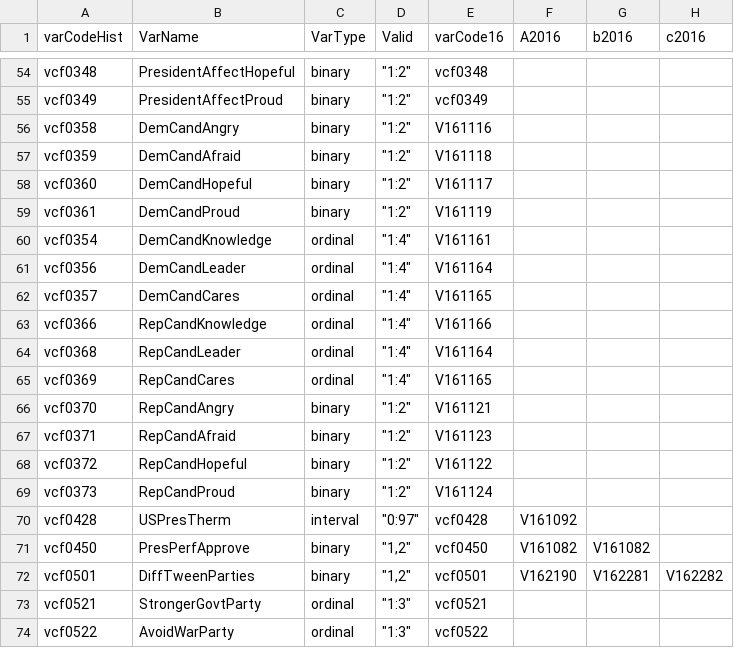
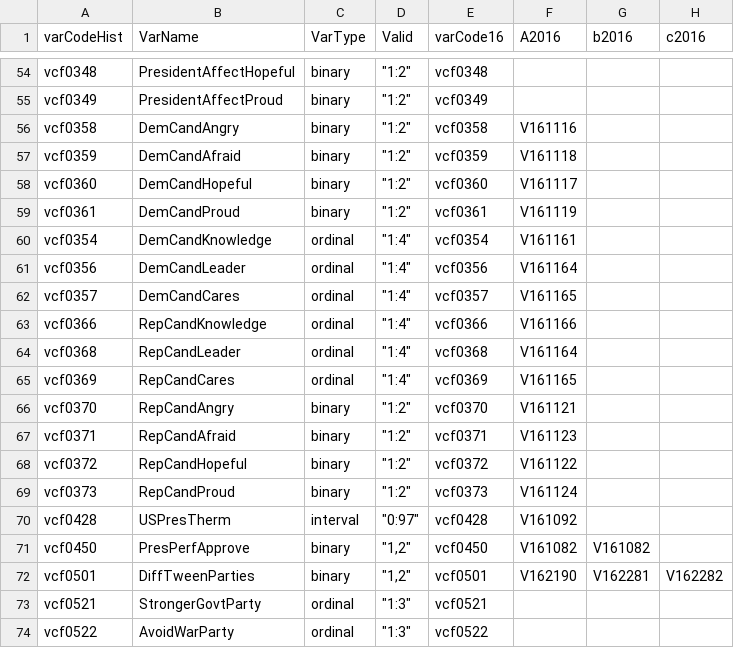
Before and after one commit to aagoldberg/Thesis, a CSV file: HistCodeNameViable.csv, drawn as a sheet; only a part is shown, gaps mark what is left out.

Commit message:
Coding fixes

```diff
--- a/HistCodeNameViable.csv
+++ b/HistCodeNameViable.csv
@@ -55,16 +55,16 @@ vcf0348,PresidentAffectHopeful,binary,"""1:2""",vcf0348,,,
 vcf0349,PresidentAffectProud,binary,"""1:2""",vcf0349,,,
-vcf0358 ,DemCandAngry,binary,"""1:2""",V161116 ,,,
-vcf0359 ,DemCandAfraid,binary,"""1:2""",V161118,,,
-vcf0360 ,DemCandHopeful,binary,"""1:2""",V161117,,,
-vcf0361 ,DemCandProud,binary,"""1:2""",V161119,,,
-vcf0354 ,DemCandKnowledge,ordinal,"""1:4""",V161161 ,,,
-vcf0356 ,DemCandLeader,ordinal,"""1:4""",V161164 ,,,
-vcf0357 ,DemCandCares,ordinal,"""1:4""",V161165 ,,,
-vcf0366,RepCandKnowledge,ordinal,"""1:4""",V161166 ,,,
-vcf0368 ,RepCandLeader,ordinal,"""1:4""",V161164 ,,,
-vcf0369 ,RepCandCares,ordinal,"""1:4""",V161165 ,,,
-vcf0370 ,RepCandAngry,binary,"""1:2""",V161121,,,
-vcf0371 ,RepCandAfraid,binary,"""1:2""",V161123,,,
-vcf0372 ,RepCandHopeful,binary,"""1:2""",V161122,,,
-vcf0373 ,RepCandProud,binary,"""1:2""",V161124,,,
+vcf0358 ,DemCandAngry,binary,"""1:2""",vcf0358 ,V161116 ,,
+vcf0359 ,DemCandAfraid,binary,"""1:2""",vcf0359 ,V161118,,
+vcf0360 ,DemCandHopeful,binary,"""1:2""",vcf0360 ,V161117,,
+vcf0361 ,DemCandProud,binary,"""1:2""",vcf0361 ,V161119,,
+vcf0354 ,DemCandKnowledge,ordinal,"""1:4""",vcf0354 ,V161161 ,,
+vcf0356 ,DemCandLeader,ordinal,"""1:4""",vcf0356 ,V161164 ,,
+vcf0357 ,DemCandCares,ordinal,"""1:4""",vcf0357 ,V161165 ,,
+vcf0366,RepCandKnowledge,ordinal,"""1:4""",vcf0366,V161166 ,,
+vcf0368 ,RepCandLeader,ordinal,"""1:4""",vcf0368 ,V161164 ,,
+vcf0369 ,RepCandCares,ordinal,"""1:4""",vcf0369 ,V161165 ,,
+vcf0370 ,RepCandAngry,binary,"""1:2""",vcf0370 ,V161121,,
+vcf0371 ,RepCandAfraid,binary,"""1:2""",vcf0371 ,V161123,,
+vcf0372 ,RepCandHopeful,binary,"""1:2""",vcf0372 ,V161122,,
+vcf0373 ,RepCandProud,binary,"""1:2""",vcf0373 ,V161124,,
 vcf0428,USPresTherm,interval,"""0:97""",vcf0428,V161092 ,,
```
